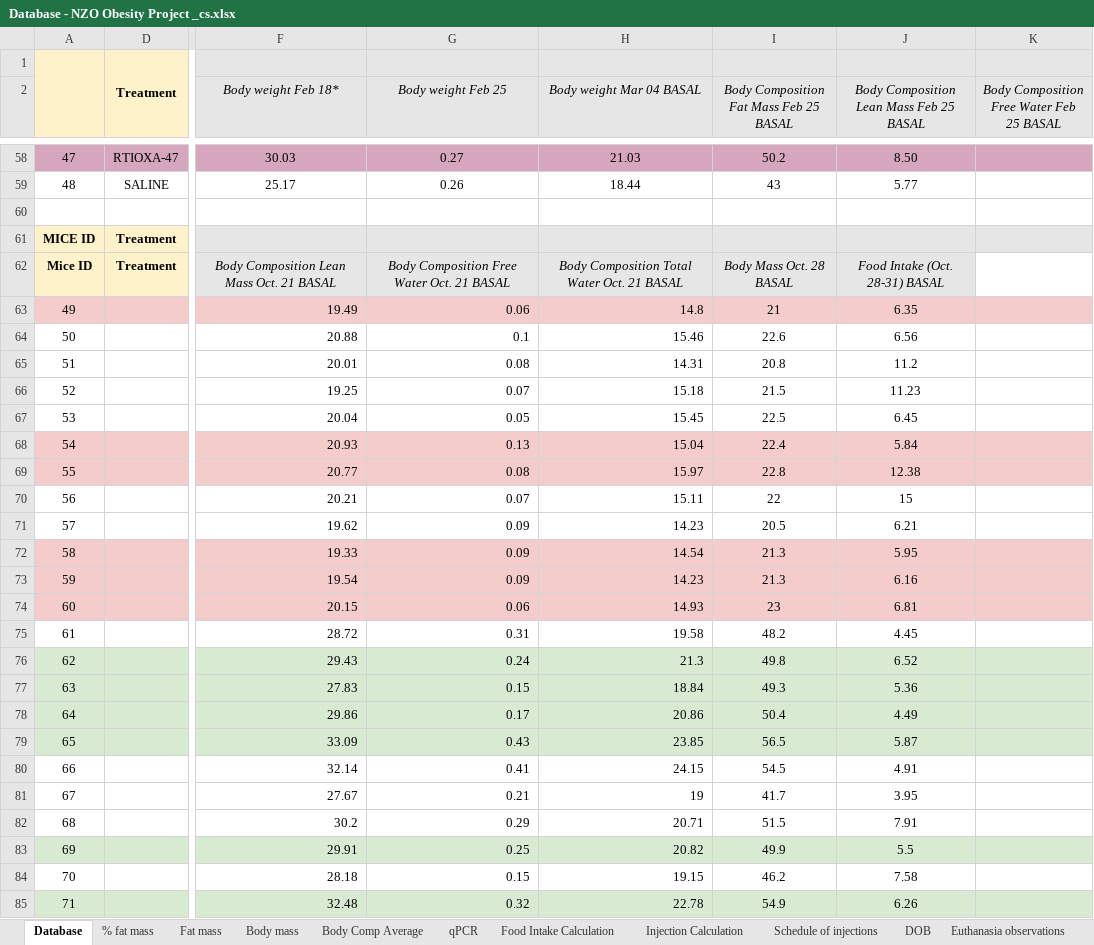
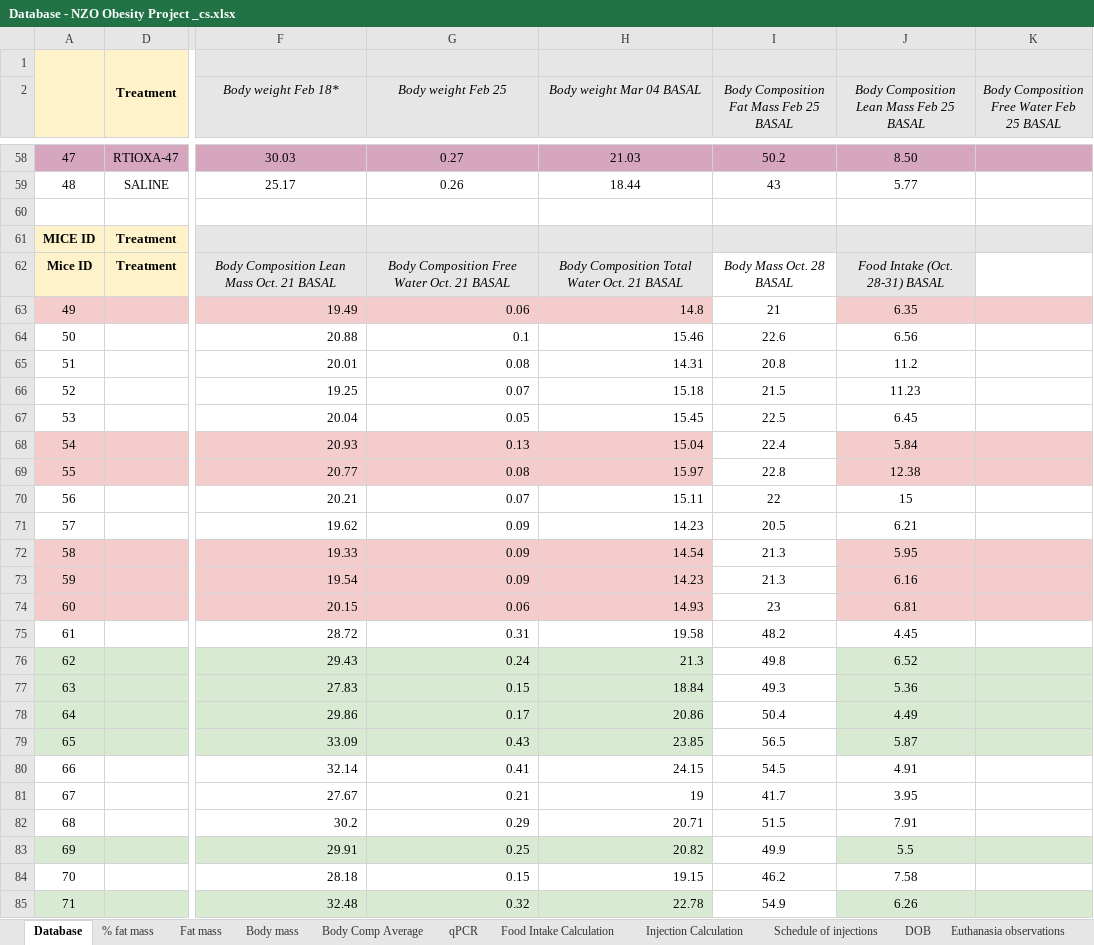
Before and after one commit to sandoval-luarte/data, an Excel workbook: data/Database - NZO Obesity Project _cs.xlsx, sheet Database, drawn as a sheet; only a part is shown, gaps mark what is left out; values as stored, in another font and other column widths than the file's, no borders; the diff names each change by its address in the sheet, - before the commit and + after, or states it on an @@ line.

```diff
--- a/data/Database - NZO Obesity Project _cs.xlsx (sheet Database)
+++ b/data/Database - NZO Obesity Project _cs.xlsx (sheet Database)
-I62 fill: #E7E6E6
+I62 fill: none
-I63 fill: #F4CCCC
+I63 fill: none
-I68:I69 fill: #F4CCCC
+I68:I69 fill: none
-I72:I74 fill: #F4CCCC
+I72:I74 fill: none
-I76:I79 fill: #D9EAD3
+I76:I79 fill: none
-I83 fill: #D9EAD3
+I83 fill: none
-I85 fill: #D9EAD3
+I85 fill: none
```
Also changed, not shown: sheet Food Intake Calculation, 4 other files.
